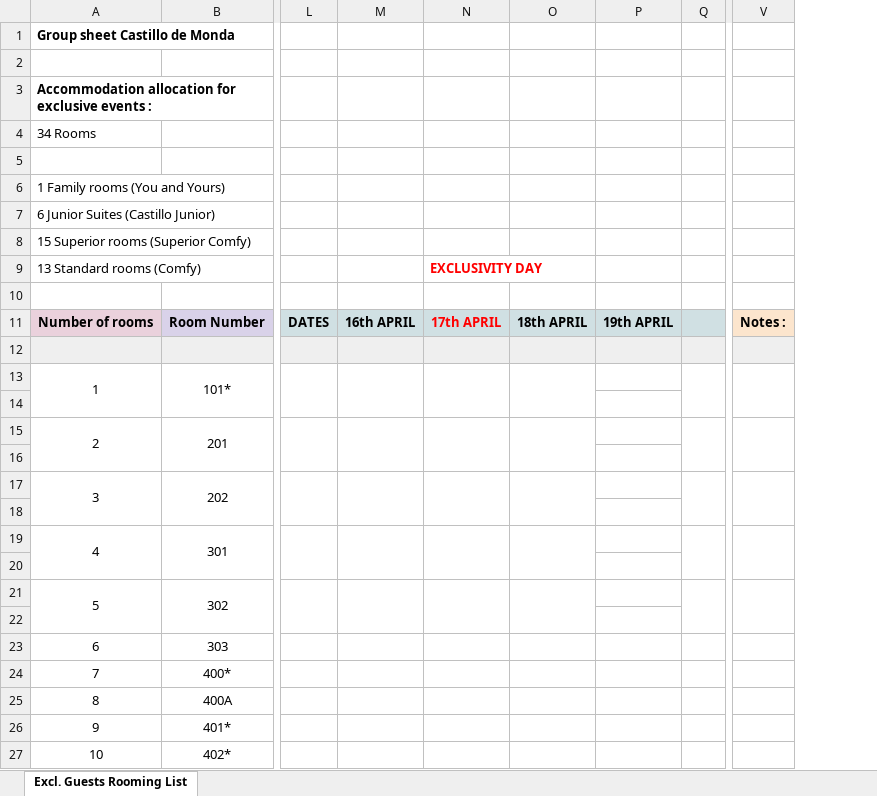
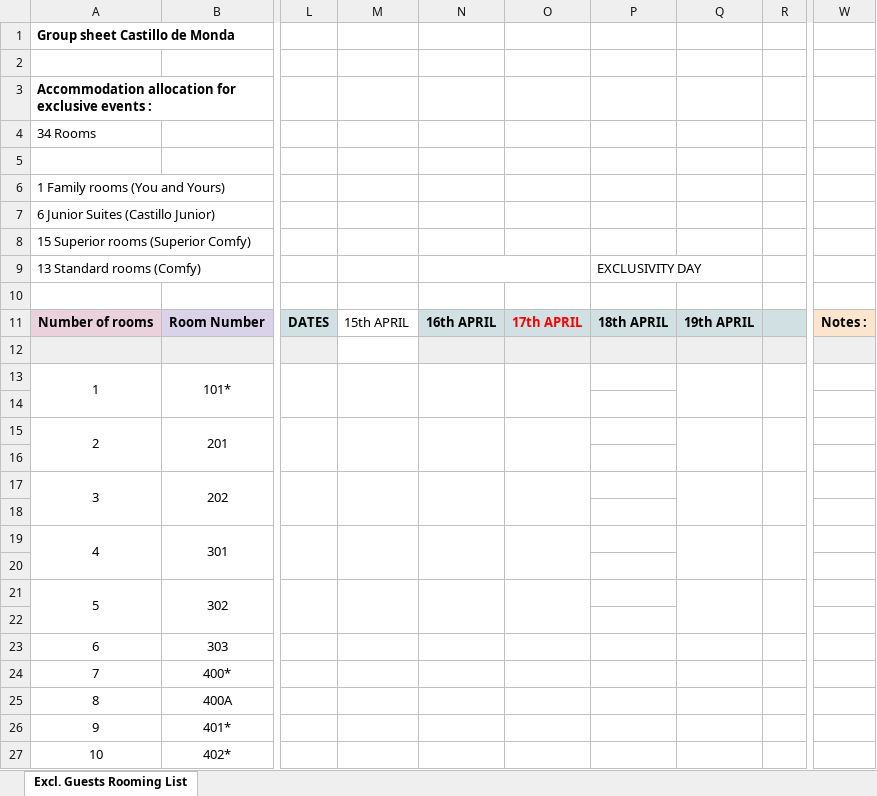
Before and after one commit to youssefloay/wedwebsite, an Excel workbook: public/template.xlsx, sheet Excl. Guests Rooming List, drawn as a sheet; only a part is shown, gaps mark what is left out; values as stored, in another font and other column widths than the file's, no borders; charts and pictures not drawn; removed rows and columns are numbered as before the commit, all else as after; the diff names each change by its address in the sheet, - before the commit and + after, or states it on an @@ line.

Commit message:
feat: Update excel export with new column, removed notes, and restored pricing logic

```diff
--- a/public/template.xlsx (sheet Excl. Guests Rooming List)
+++ b/public/template.xlsx (sheet Excl. Guests Rooming List)
+column M, row 11: 15th APRIL
+N9:O9 merged
-O9: EXCLUSIVITY DAY
+O9: (empty)
-N9:O9 merged
-P9: (empty)
+P9: EXCLUSIVITY DAY
-O13:O14 merged
+Q13:Q14 merged
-V13:V14 merged
-O15:O16 merged
+Q15:Q16 merged
-V15:V16 merged
-O17:O18 merged
+Q17:Q18 merged
-V17:V18 merged
-O19:O20 merged
+Q19:Q20 merged
-V19:V20 merged
-O21:O22 merged
+Q21:Q22 merged
-V21:V22 merged
```
Also changed, not shown: charts or pictures, 2 other files.
